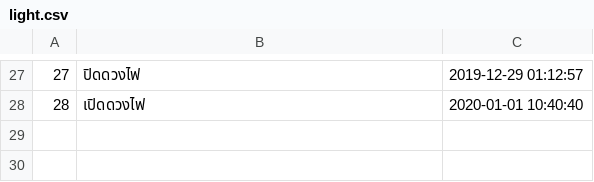
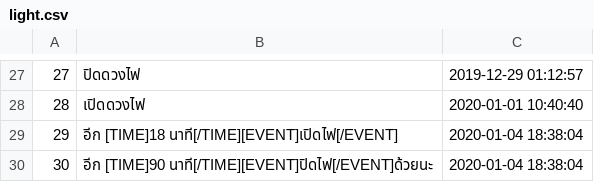
Before and after one commit to wannaphong/sandy_nsc2020, a CSV file: nlu/dataset/light.csv, drawn as a sheet; only a part is shown, gaps mark what is left out; the diff names each change by its address in the sheet, - before the commit and + after, or states it on an @@ line.

```diff
--- a/nlu/dataset/light.csv
+++ b/nlu/dataset/light.csv
+row 29: 29 | อีก [TIME]18 นาที[/TIME][EVENT]เปิดไฟ[/EVENT] | 2020-01-04 18:38:04
+row 30: 30 | อีก [TIME]90 นาที[/TIME][EVENT]ปิดไฟ[/EVENT]ด้วยนะ | 2020-01-04 18:38:04
```
Also changed, not shown: nlu/dataset/alert.csv, nlu/dataset/music.csv, 7 other files.
